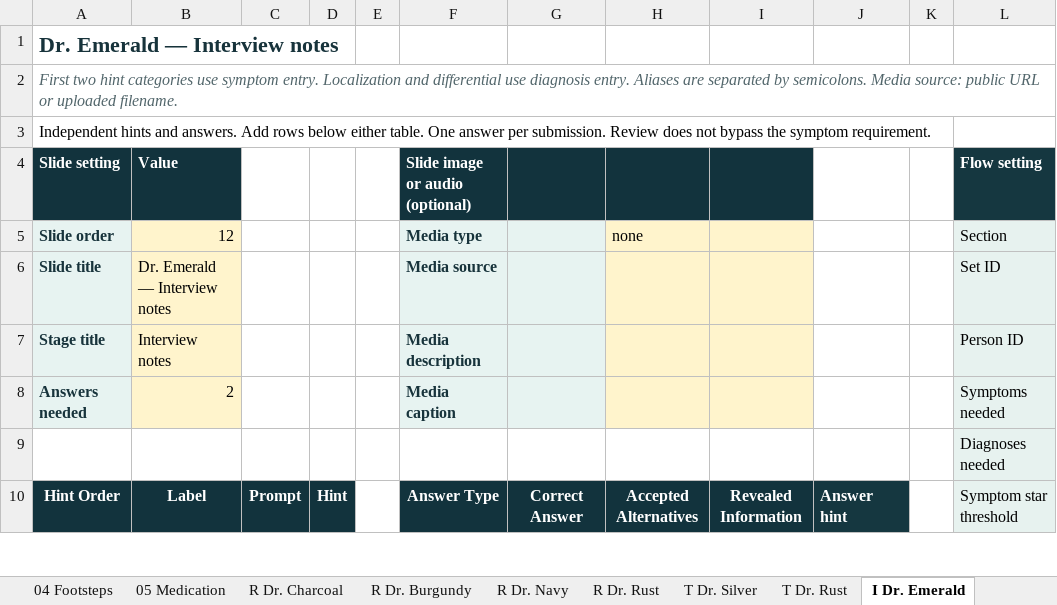
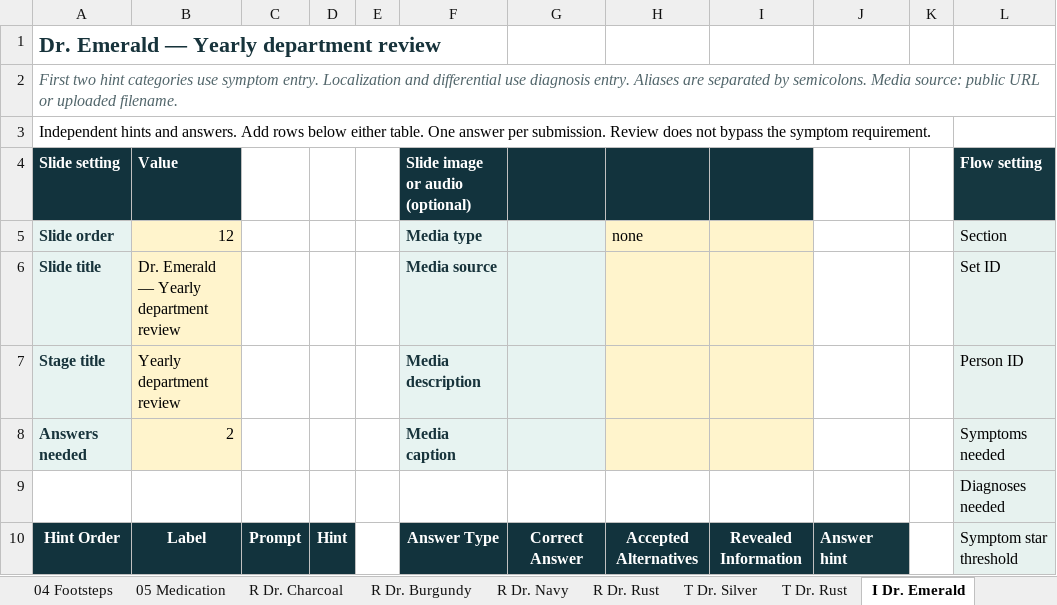
Before and after one commit to CyrusNajarian/DeadlyDifferential, an Excel workbook: Deadly_Differential_Case_Template.xlsx, sheet I Dr. Emerald, drawn as a sheet; only a part is shown; values as stored, in another font and other column widths than the file's, no borders; the diff covers the shown part only; the diff names each change by its address in the sheet, - before the commit and + after, or states it on an @@ line.

```diff
--- a/Deadly_Differential_Case_Template.xlsx (sheet I Dr. Emerald)
+++ b/Deadly_Differential_Case_Template.xlsx (sheet I Dr. Emerald)
-A1 (Slide order): Dr. Emerald — Interview notes
+A1 (Slide order): Dr. Emerald — Yearly department review
-B6 (12): Dr. Emerald — Interview notes
+B6 (12): Dr. Emerald — Yearly department review
-B7 (12): Interview notes
+B7 (12): Yearly department review
```
Also changed, not shown: 4 edited cells elsewhere in this sheet, sheet 03 Neck, sheet 05 Medication, sheet 01 Voicemail, sheet 04 Footsteps, sheet 02 Key and Safe, sheet R Dr. Navy, 1 more sheet, 25 other files.
